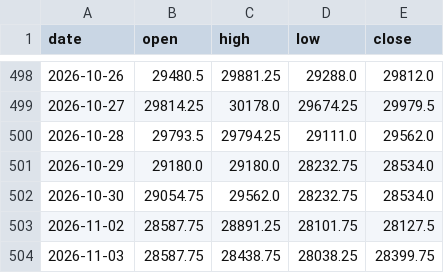
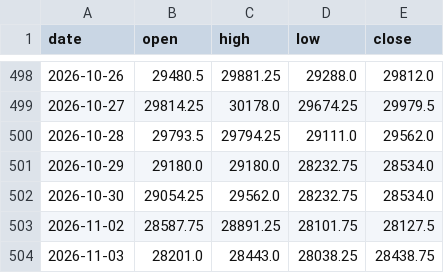
Before and after one commit to Allenvip1/G-F-U-T-2, a CSV file: data/price_nq.csv, drawn as a sheet; only a part is shown, gaps mark what is left out.

```diff
--- a/data/price_nq.csv
+++ b/data/price_nq.csv
@@ -501,4 +501,4 @@ date,open,high,low,close
 2026-10-29,29180.0,29180.0,28232.75,28534.0
-2026-10-30,29054.75,29562.0,28232.75,28534.0
+2026-10-30,29054.25,29562.0,28232.75,28534.0
 2026-11-02,28587.75,28891.25,28101.75,28127.5
-2026-11-03,28587.75,28438.75,28038.25,28399.75
+2026-11-03,28201.0,28443.0,28038.25,28438.75
```
Also changed, not shown: data/price_es.csv, 1 other file.
